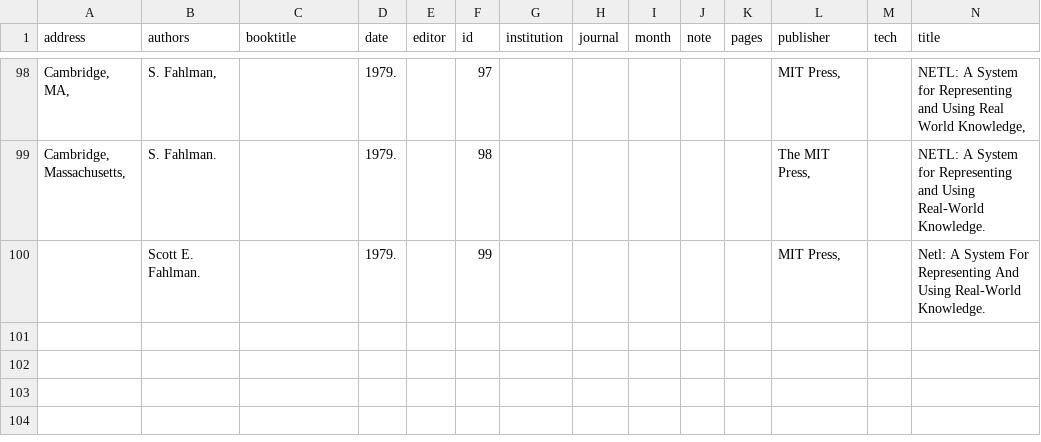
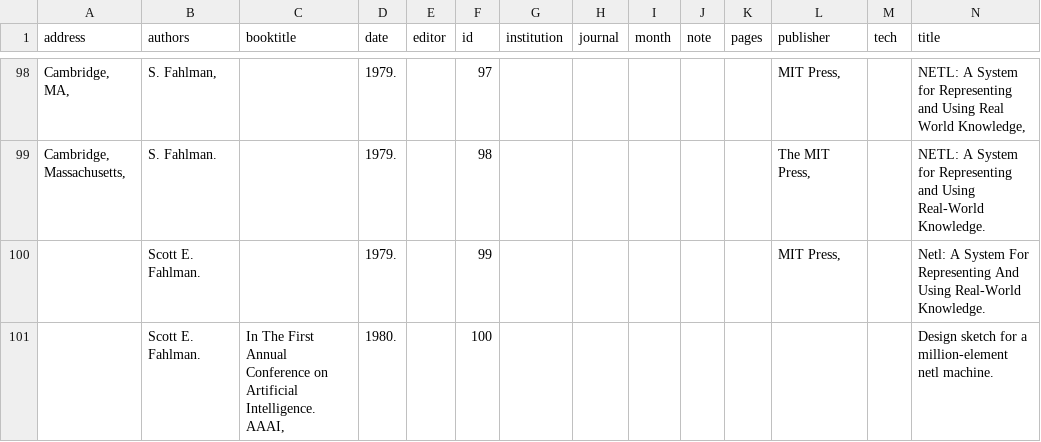
Before and after one commit to Silvia-F/approx-dup-detection, a TSV file: datasets/small cora.tsv, drawn as a sheet; only a part is shown, gaps mark what is left out; rows hold the shown columns only; the diff names each change by its address in the sheet, - before the commit and + after, or states it on an @@ line.

```diff
--- a/datasets/small cora.tsv
+++ b/datasets/small cora.tsv
+row 101:  | Scott E. Fahlman. | In The First Annual Conference on Artificial Intelligence. AAAI, | 1980. |  | 100 |  |  |  |  |  |  |  | Design sketch for a million-element netl machine.
```
Also changed, not shown: 3 other files.
